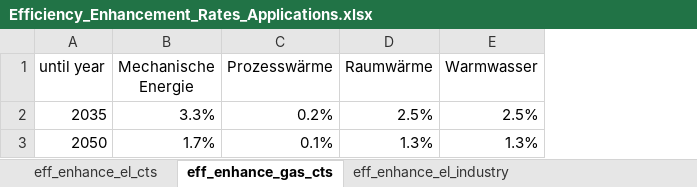
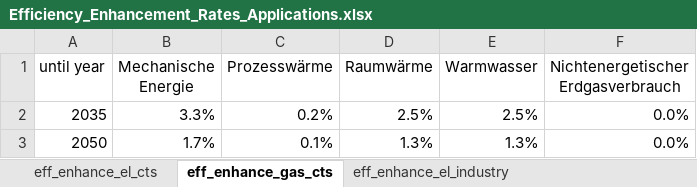
Before and after one commit to fgotzens/disaggregator, an Excel workbook: data_in/temporal/Efficiency_Enhancement_Rates_Applications.xlsx, sheet eff_enhance_gas_cts, drawn as a sheet; values as stored, in another font and other column widths than the file's, no borders; the diff names each change by its address in the sheet, - before the commit and + after, or states it on an @@ line.

```diff
--- a/data_in/temporal/Efficiency_Enhancement_Rates_Applications.xlsx (sheet eff_enhance_gas_cts)
+++ b/data_in/temporal/Efficiency_Enhancement_Rates_Applications.xlsx (sheet eff_enhance_gas_cts)
+column F, rows 1-3: Nichtenergetischer Erdgasverbrauch | 0.0% | 0.0%
```
Also changed, not shown: sheet eff_enhance_gas_industry, sheet eff_enhance_el_industry, sheet eff_enhance_el_cts, data_in/temporal/Activity_drivers.xlsx.
